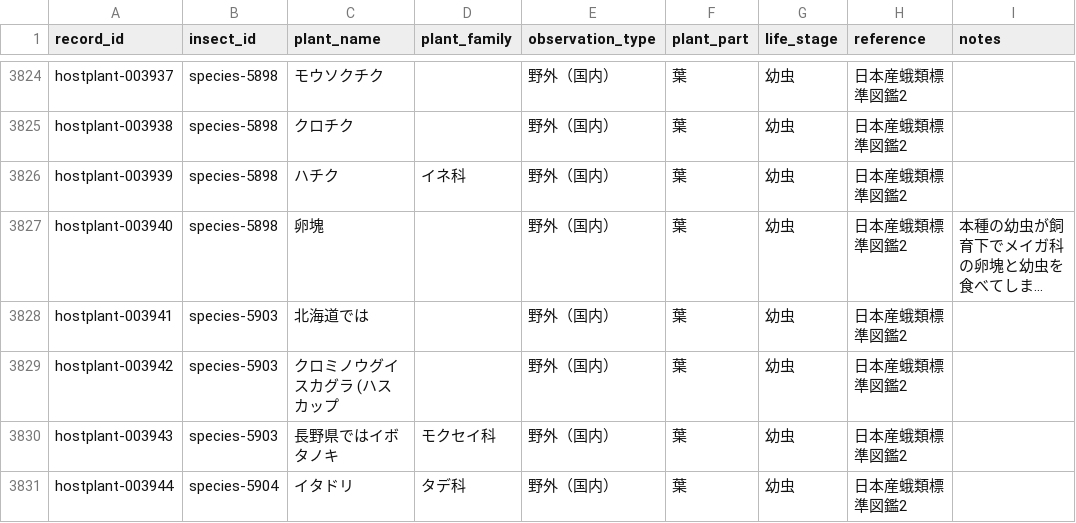
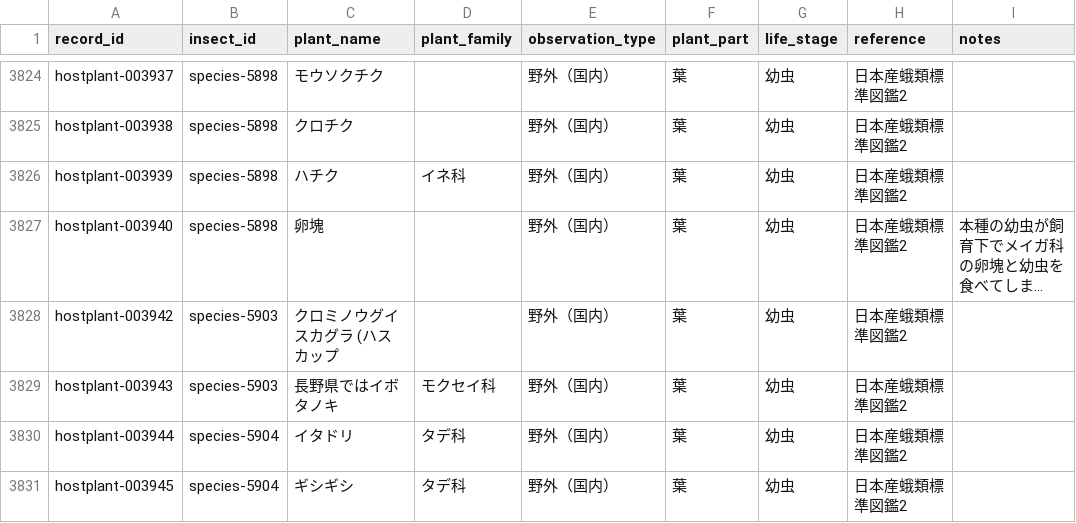
Before and after one commit to orau98/orau98.github.io, a CSV file: normalized_data/hostplants.csv, drawn as a sheet; only a part is shown, gaps mark what is left out; the shorter side is filled out with more unchanged rows; long unchanged cells end in …; the diff names each change by its address in the sheet, - before the commit and + after, or states it on an @@ line.

Commit message:
Remove hostplant-003941 from public and normalized hostplants; regenerate meta and sitemaps

```diff
--- a/normalized_data/hostplants.csv
+++ b/normalized_data/hostplants.csv
-row 3828: hostplant-003941 | species-5903 | 北海道では |  | 野外（国内） | 葉 | 幼虫 | 日本産蛾類標準図鑑2
```
Also changed, not shown: public/general_notes.csv, 38 other files.
